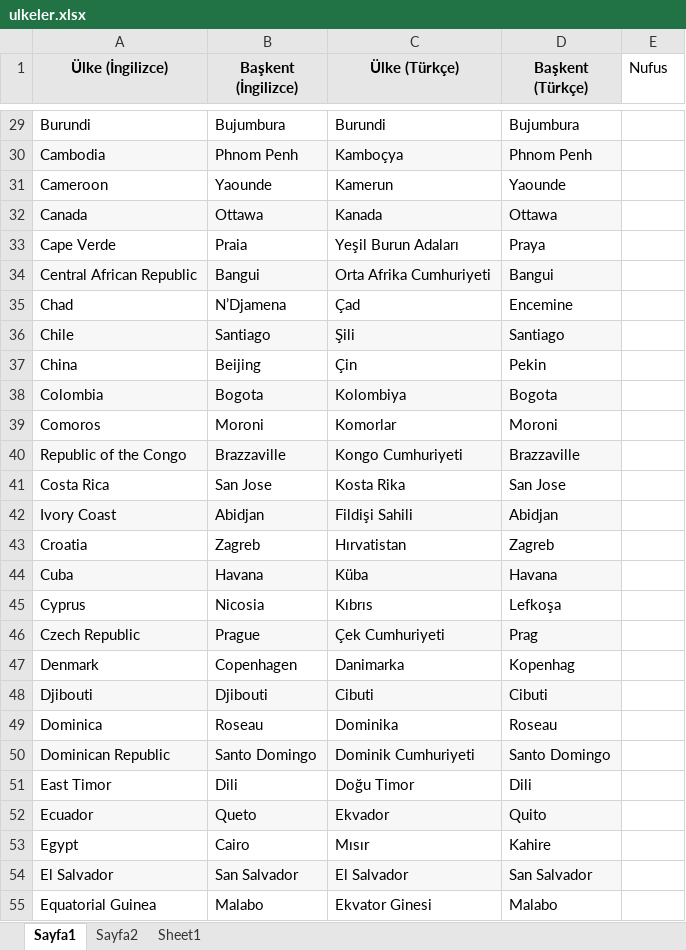
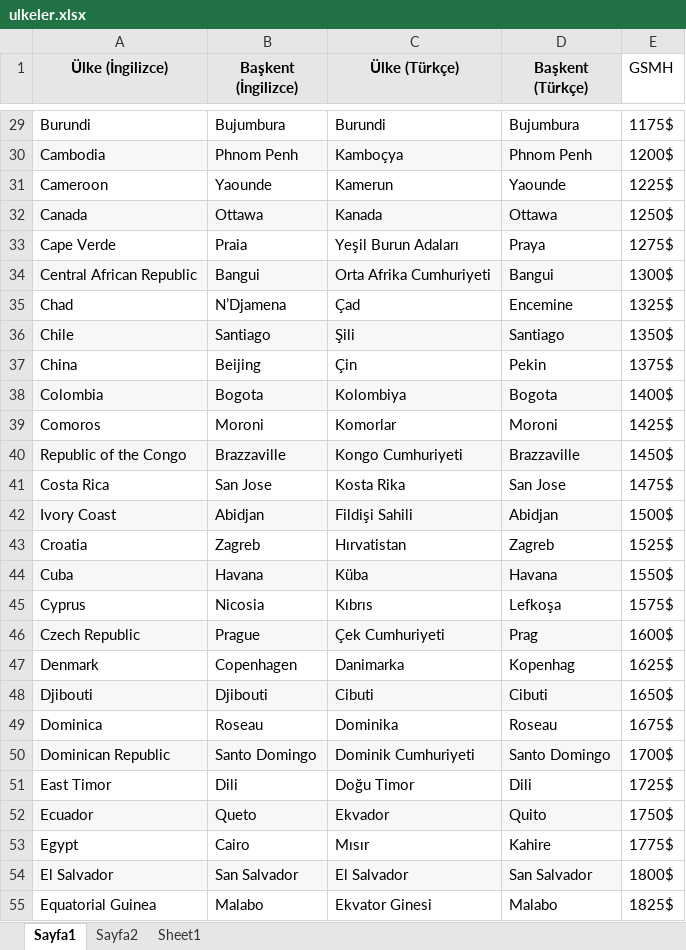
Before and after one commit to onrtekin/SeleniumJUnit, an Excel workbook: src/resources/ulkeler.xlsx, sheet Sayfa1, drawn as a sheet; only a part is shown, gaps mark what is left out; values as stored, in another font and other column widths than the file's, no borders; the diff covers the shown part only; the diff names each change by its address in the sheet, - before the commit and + after, or states it on an @@ line.

```diff
--- a/src/resources/ulkeler.xlsx (sheet Sayfa1)
+++ b/src/resources/ulkeler.xlsx (sheet Sayfa1)
-E1: Nufus
+E1: GSMH
-E29 (GSMH): (empty)
+E29 (GSMH): 1175$
-E30 (GSMH): (empty)
+E30 (GSMH): 1200$
-E31 (GSMH): (empty)
+E31 (GSMH): 1225$
-E32 (GSMH): (empty)
+E32 (GSMH): 1250$
-E33 (GSMH): (empty)
+E33 (GSMH): 1275$
-E34 (GSMH): (empty)
+E34 (GSMH): 1300$
-E35 (GSMH): (empty)
+E35 (GSMH): 1325$
-E36 (GSMH): (empty)
+E36 (GSMH): 1350$
-E37 (GSMH): (empty)
+E37 (GSMH): 1375$
-E38 (GSMH): (empty)
+E38 (GSMH): 1400$
-E39 (GSMH): (empty)
+E39 (GSMH): 1425$
-E40 (GSMH): (empty)
+E40 (GSMH): 1450$
-E41 (GSMH): (empty)
+E41 (GSMH): 1475$
-E42 (GSMH): (empty)
+E42 (GSMH): 1500$
-E43 (GSMH): (empty)
+E43 (GSMH): 1525$
-E44 (GSMH): (empty)
+E44 (GSMH): 1550$
-E45 (GSMH): (empty)
+E45 (GSMH): 1575$
-E46 (GSMH): (empty)
+E46 (GSMH): 1600$
-E47 (GSMH): (empty)
+E47 (GSMH): 1625$
-E48 (GSMH): (empty)
+E48 (GSMH): 1650$
-E49 (GSMH): (empty)
+E49 (GSMH): 1675$
-E50 (GSMH): (empty)
+E50 (GSMH): 1700$
-E51 (GSMH): (empty)
+E51 (GSMH): 1725$
-E52 (GSMH): (empty)
+E52 (GSMH): 1750$
-E53 (GSMH): (empty)
+E53 (GSMH): 1775$
-E54 (GSMH): (empty)
+E54 (GSMH): 1800$
-E55 (GSMH): (empty)
+E55 (GSMH): 1825$
```
Also changed, not shown: 162 edited cells elsewhere in this sheet, 11 other files.
